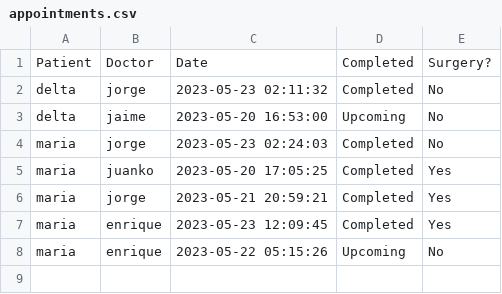
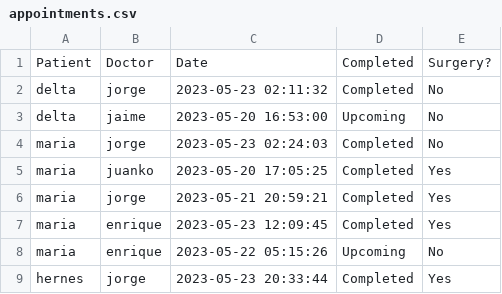
Before and after one commit to vctrubio/CommonMS_Prototype, a CSV file: app01_Health/db/appointments.csv, drawn as a sheet; the diff names each change by its address in the sheet, - before the commit and + after, or states it on an @@ line.

```diff
--- a/app01_Health/db/appointments.csv
+++ b/app01_Health/db/appointments.csv
+row 9: hernes | jorge | 2023-05-23 20:33:44 | Completed | Yes
```
Also changed, not shown: 4 other files.
